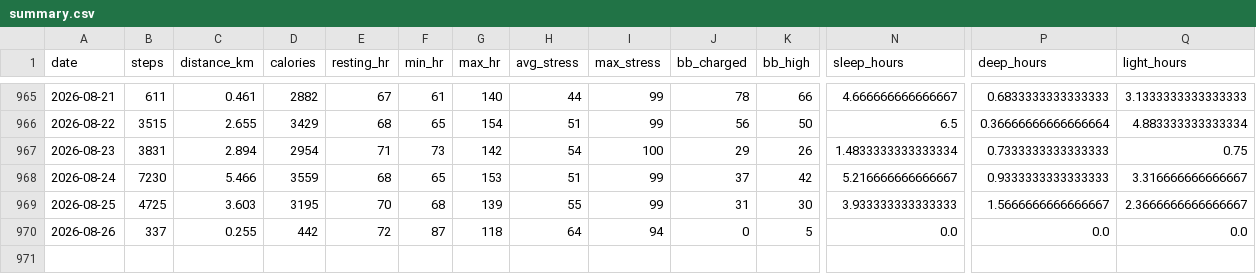
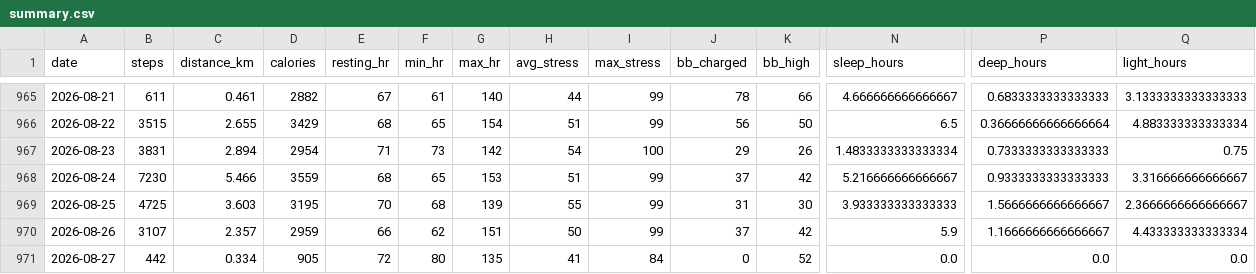
Before and after one commit to chenzihuan67/garmin-sync, a CSV file: summary.csv, drawn as a sheet; only a part is shown, gaps mark what is left out; rows hold the shown columns only; the diff covers the shown part only; the diff names each change by its address in the sheet, - before the commit and + after, or states it on an @@ line.

```diff
--- a/summary.csv
+++ b/summary.csv
-B970 (steps): 337
+B970 (steps): 3107
-C970 (distance_km): 0.255
+C970 (distance_km): 2.357
-D970 (calories): 442
+D970 (calories): 2959
-E970 (resting_hr): 72
+E970 (resting_hr): 66
-F970 (min_hr): 87
+F970 (min_hr): 62
-G970 (max_hr): 118
+G970 (max_hr): 151
-H970 (avg_stress): 64
+H970 (avg_stress): 50
-I970 (max_stress): 94
+I970 (max_stress): 99
-J970 (bb_charged): 0
+J970 (bb_charged): 37
-K970 (bb_high): 5
+K970 (bb_high): 42
-N970 (sleep_hours): 0.0
+N970 (sleep_hours): 5.9
-P970 (deep_hours): 0.0
+P970 (deep_hours): 1.1666666666666667
-Q970 (light_hours): 0.0
+Q970 (light_hours): 4.433333333333334
+row 971: 2026-08-27 | 442 | 0.334 | 905 | 72 | 80 | 135 | 41 | 84 | 0 | 52 | 0.0 | 0.0 | 0.0
```
Also changed, not shown: 6 edited cells elsewhere in this file, 3 other files.
